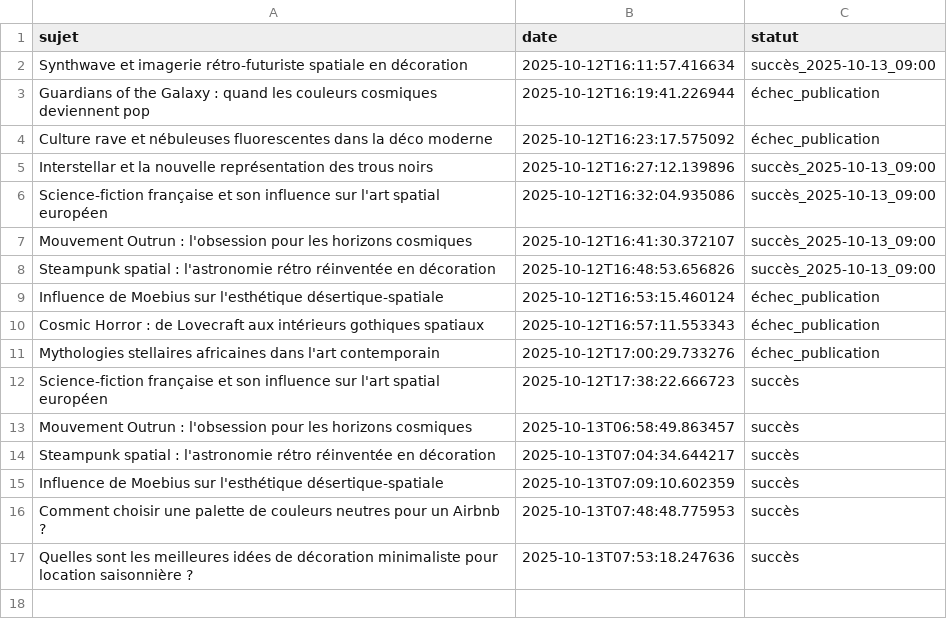
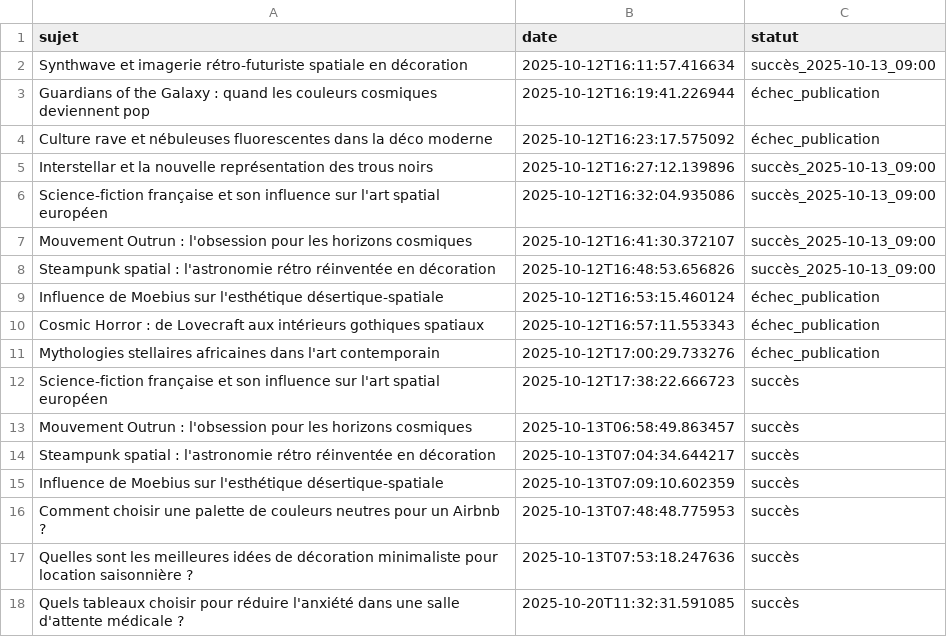
Before and after one commit to Metalosmose21/Salle-d-attente-1, a CSV file: sujets_traites.csv, drawn as a sheet; the diff names each change by its address in the sheet, - before the commit and + after, or states it on an @@ line.

```diff
--- a/sujets_traites.csv
+++ b/sujets_traites.csv
+row 18: Quels tableaux choisir pour réduire l'anxiété dans une salle d'attente médicale ? | 2025-10-20T11:32:31.591085 | succès
```
Also changed, not shown: sujets.csv.
